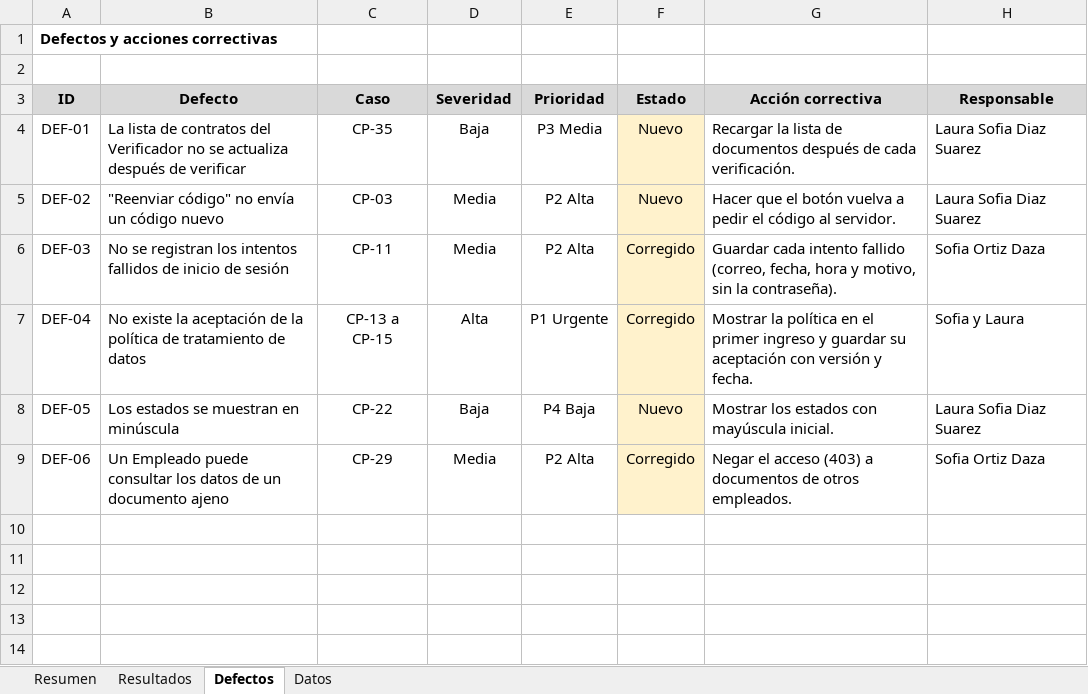
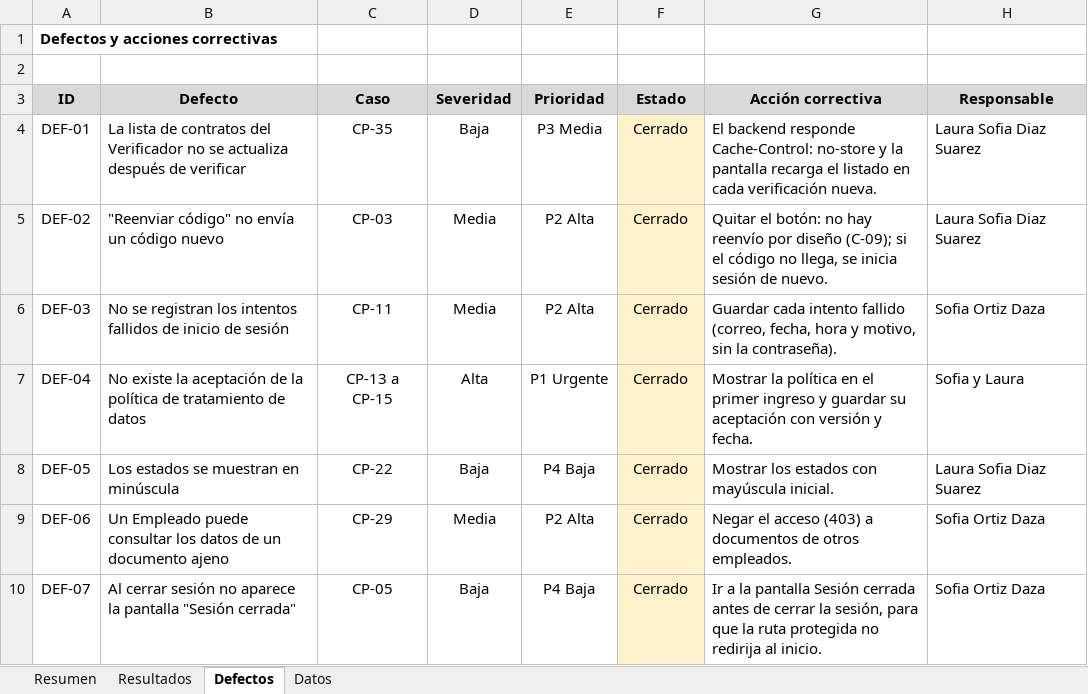
Before and after one commit to swummen/Blockchain_Contratos, an Excel workbook: docs/Informe_Resultados_Defectos_TrazaDoc.xlsx, sheet Defectos, drawn as a sheet; values as stored, in another font and other column widths than the file's, no borders; the diff names each change by its address in the sheet, - before the commit and + after, or states it on an @@ line.

```diff
--- a/docs/Informe_Resultados_Defectos_TrazaDoc.xlsx (sheet Defectos)
+++ b/docs/Informe_Resultados_Defectos_TrazaDoc.xlsx (sheet Defectos)
-F4:F5 (Estado): Nuevo
+F4:F5 (Estado): Cerrado
-G4 (Acción correctiva): Recargar la lista de documentos después de cada verificación.
+G4 (Acción correctiva): El backend responde Cache-Control: no-store y la pantalla recarga el listado en cada verificación nueva.
-G5 (Acción correctiva): Hacer que el botón vuelva a pedir el código al servidor.
+G5 (Acción correctiva): Quitar el botón: no hay reenvío por diseño (C-09); si el código no llega, se inicia sesión de nuevo.
-F6:F7 (Estado): Corregido
+F6:F7 (Estado): Cerrado
-F8 (Estado): Nuevo
+F8 (Estado): Cerrado
-F9 (Estado): Corregido
+F9 (Estado): Cerrado
+row 10: DEF-07 | Al cerrar sesión no aparece la pantalla "Sesión cerrada" | CP-05 | Baja | P4 Baja | Cerrado | Ir a la pantalla Sesión cerrada antes de cerrar la sesión, para que la ruta protegida no redirija al inicio. | Sofia Ortiz Daza
```
Also changed, not shown: sheet Datos, sheet Resumen, sheet Resultados, docs/Pruebas_QA_QC_TrazaDoc.xlsx, 40 other files.
